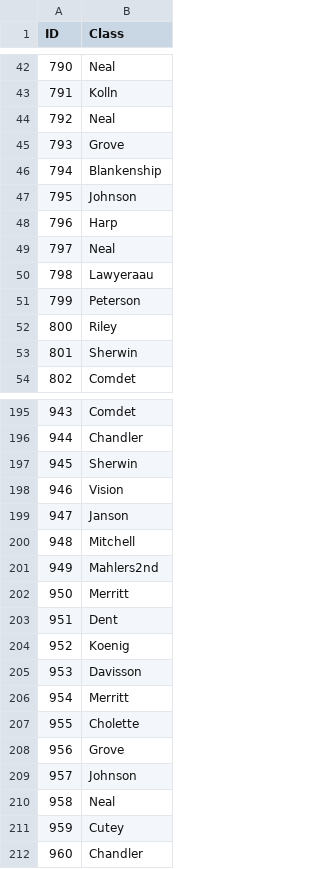
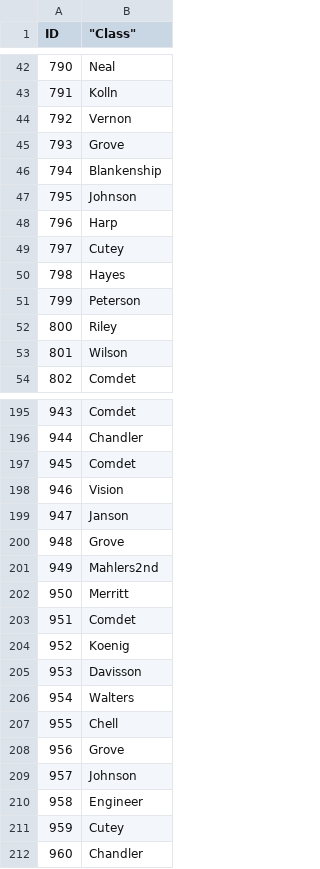
Before and after one commit to claraelisabeth/MachineLearning, a CSV file: Exercise 1/data/amazon_review_ID.shuf.sol.ex.csv, drawn as a sheet; only a part is shown, gaps mark what is left out; the diff covers the shown part only.

```diff
--- a/Exercise 1/data/amazon_review_ID.shuf.sol.ex.csv
+++ b/Exercise 1/data/amazon_review_ID.shuf.sol.ex.csv
@@ -1 +1 @@
-ID,Class
+ID,"""Class"""
@@ -43,3 +43,3 @@ ID,Class
 791,Kolln
-792,Neal
+792,Vernon
 793,Grove
@@ -48,7 +48,7 @@ ID,Class
 796,Harp
-797,Neal
-798,Lawyeraau
+797,Cutey
+798,Hayes
 799,Peterson
 800,Riley
-801,Sherwin
+801,Wilson
 802,Comdet
@@ -196,16 +196,16 @@ ID,Class
 944,Chandler
-945,Sherwin
+945,Comdet
 946,Vision
 947,Janson
-948,Mitchell
+948,Grove
 949,Mahlers2nd
 950,Merritt
-951,Dent
+951,Comdet
 952,Koenig
 953,Davisson
-954,Merritt
-955,Cholette
+954,Walters
+955,Chell
 956,Grove
 957,Johnson
-958,Neal
+958,Engineer
 959,Cutey
```
Also changed, not shown: 81 edited cells elsewhere in this file, 35 other files.
